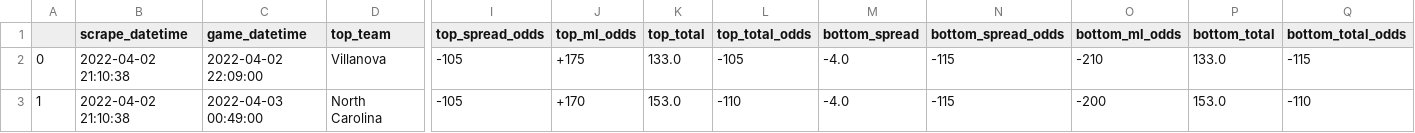
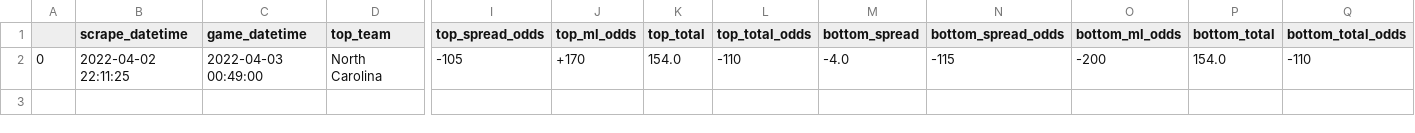
Before and after one commit to rileypeterson/movada, a CSV file: ncaab/data/bovada/next_events.csv, drawn as a sheet; only a part is shown, gaps mark what is left out; removed rows and columns are numbered as before the commit, all else as after; rows hold the shown columns only; the diff names each change by its address in the sheet, - before the commit and + after, or states it on an @@ line.

```diff
--- a/ncaab/data/bovada/next_events.csv
+++ b/ncaab/data/bovada/next_events.csv
-row 2: 0 | 2022-04-02 21:10:38 | 2022-04-02 22:09:00 | Villanova | -105 | +175 | 133.0 | -105 | -4.0 | -115 | -210 | 133.0 | -115
-A2: 1
+A2: 0
-B2 (scrape_datetime): 2022-04-02 21:10:38
+B2 (scrape_datetime): 2022-04-02 22:11:25
-K2 (top_total): 153.0
+K2 (top_total): 154.0
-P2 (bottom_total): 153.0
+P2 (bottom_total): 154.0
```
Also changed, not shown: ncaab/data/bovada/last_events.csv.
